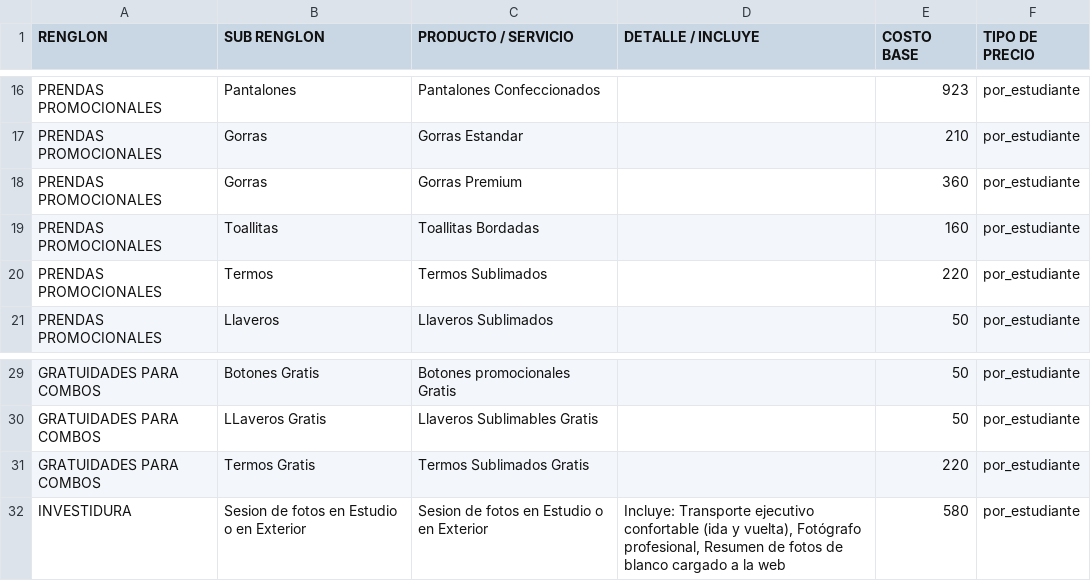
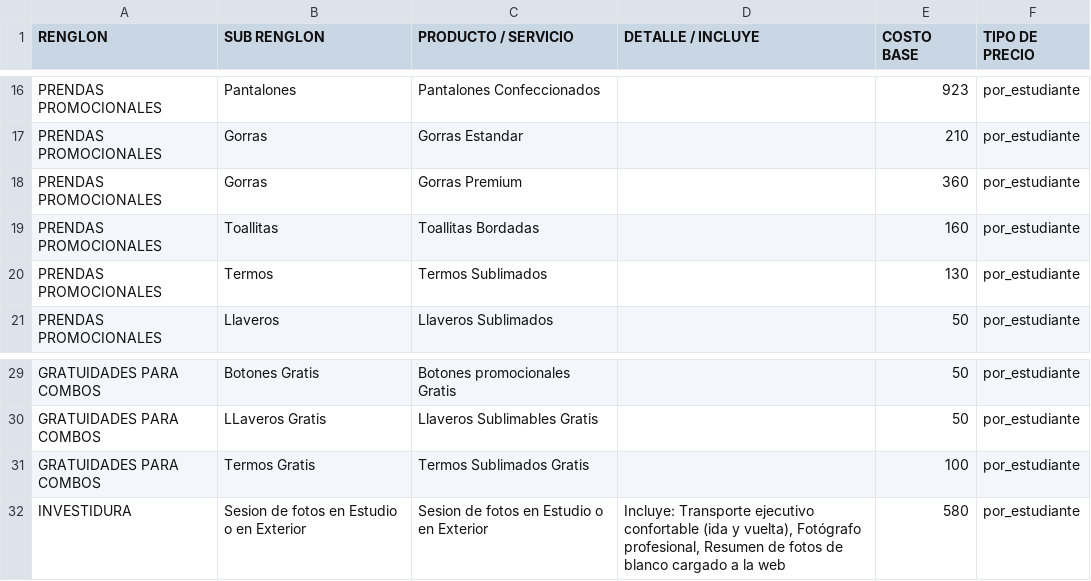
Before and after one commit to moisesgross37/proyecto-gestion, a CSV file: Productos.csv, drawn as a sheet; only a part is shown, gaps mark what is left out.

Commit message:
Update Productos.csv

```diff
--- a/Productos.csv
+++ b/Productos.csv
@@ -19,3 +19,3 @@ PRENDAS PROMOCIONALES,Gorras,Gorras Premium,,360,por_estudiante
 PRENDAS PROMOCIONALES,Toallitas,Toallitas Bordadas,,160,por_estudiante
-PRENDAS PROMOCIONALES,Termos,Termos Sublimados,,220,por_estudiante
+PRENDAS PROMOCIONALES,Termos,Termos Sublimados,,130,por_estudiante
 PRENDAS PROMOCIONALES,Llaveros,Llaveros Sublimados,,50,por_estudiante
@@ -30,3 +30,3 @@ GRATUIDADES PARA COMBOS,Botones Gratis,Botones promocionales Gratis,,50,por_estu
 GRATUIDADES PARA COMBOS,LLaveros Gratis,Llaveros Sublimables Gratis,,50,por_estudiante
-GRATUIDADES PARA COMBOS,Termos Gratis,Termos Sublimados Gratis,,220,por_estudiante
+GRATUIDADES PARA COMBOS,Termos Gratis,Termos Sublimados Gratis,,100,por_estudiante
 INVESTIDURA,Sesion de fotos en Estudio o en Exterior,Sesion de fotos en Estudio o en Exterior,"Incluye: Transporte ejecutivo confortable (ida y vuelta), Fotógrafo profesional, Resumen de fotos de blanco cargado a la web",580,por_estudiante
```
